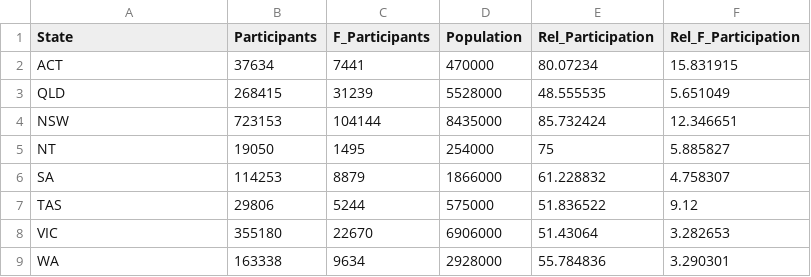
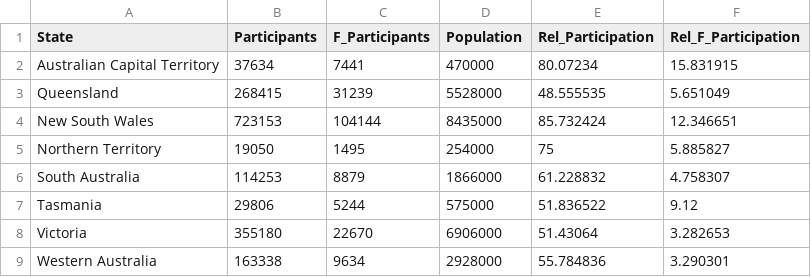
Before and after one commit to IndigoHarpy/FIT3179, a CSV file: Australia_Soccer_Participation.csv, drawn as a sheet.

Commit message:
Update state names

```diff
--- a/Australia_Soccer_Participation.csv
+++ b/Australia_Soccer_Participation.csv
@@ -1,9 +1,9 @@
 State,Participants,F_Participants,Population,Rel_Participation,Rel_F_Participation
-ACT,37634,7441,470000,80.07234,15.831915
-QLD,268415,31239,5528000,48.555535,5.651049
-NSW,723153,104144,8435000,85.732424,12.346651
-NT,19050,1495,254000,75,5.885827
-SA,114253,8879,1866000,61.228832,4.758307
-TAS,29806,5244,575000,51.836522,9.12
-VIC,355180,22670,6906000,51.43064,3.282653
-WA,163338,9634,2928000,55.784836,3.290301
+Australian Capital Territory,37634,7441,470000,80.07234,15.831915
+Queensland,268415,31239,5528000,48.555535,5.651049
+New South Wales,723153,104144,8435000,85.732424,12.346651
+Northern Territory,19050,1495,254000,75,5.885827
+South Australia,114253,8879,1866000,61.228832,4.758307
+Tasmania,29806,5244,575000,51.836522,9.12
+Victoria,355180,22670,6906000,51.43064,3.282653
+Western Australia,163338,9634,2928000,55.784836,3.290301
```
